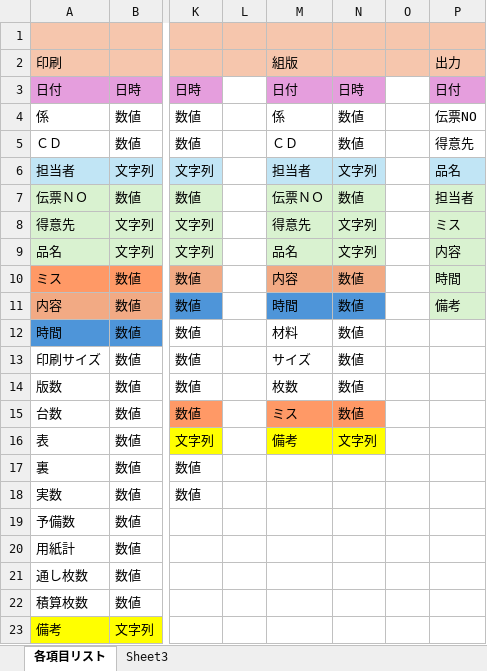
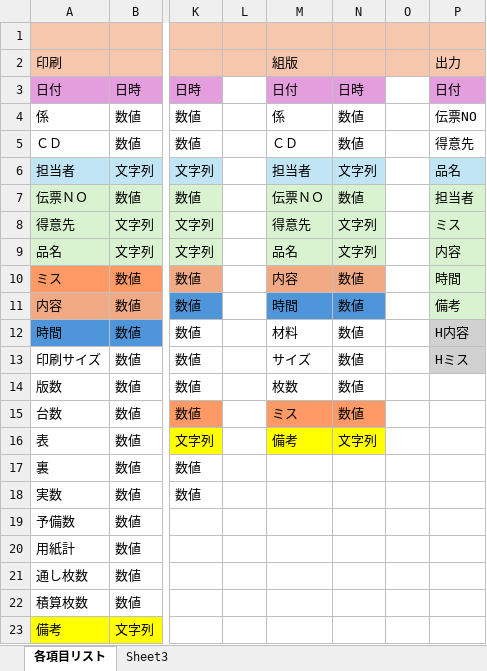
Before and after one commit to yamatojiy/ShimodaPrint, an Excel workbook: 日報/N01_ミスロス件数調査/【仕様】ミスロス検知設計.xlsx, sheet 各項目リスト, drawn as a sheet; only a part is shown, gaps mark what is left out; values as stored, in another font and other column widths than the file's, no borders; the diff names each change by its address in the sheet, - before the commit and + after, or states it on an @@ line.

```diff
--- a/日報/N01_ミスロス件数調査/【仕様】ミスロス検知設計.xlsx (sheet 各項目リスト)
+++ b/日報/N01_ミスロス件数調査/【仕様】ミスロス検知設計.xlsx (sheet 各項目リスト)
-P12: (empty)
+P12: H内容
-P12:P13 fill: none
+P12:P13 fill: #D1D1D1
-P13: (empty)
+P13: Hミス
```
Also changed, not shown: 2 other files.
